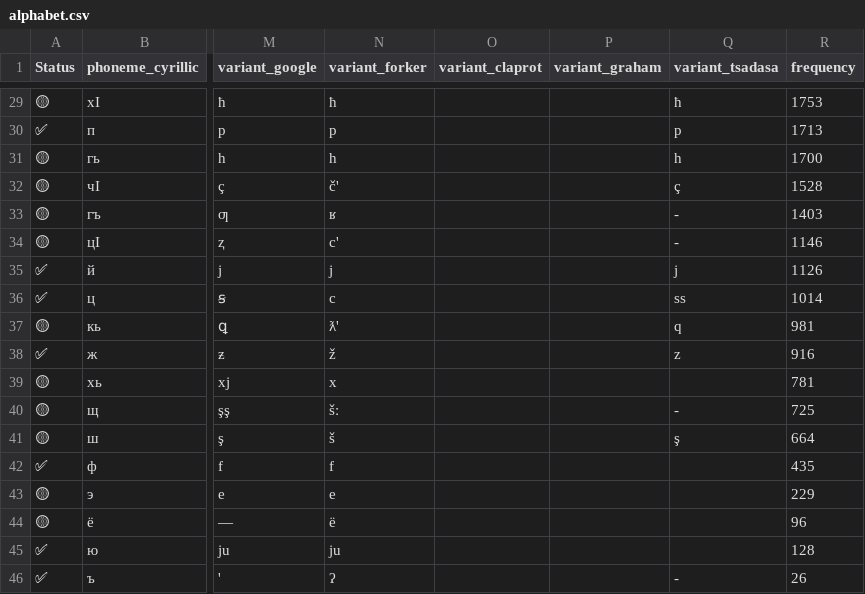
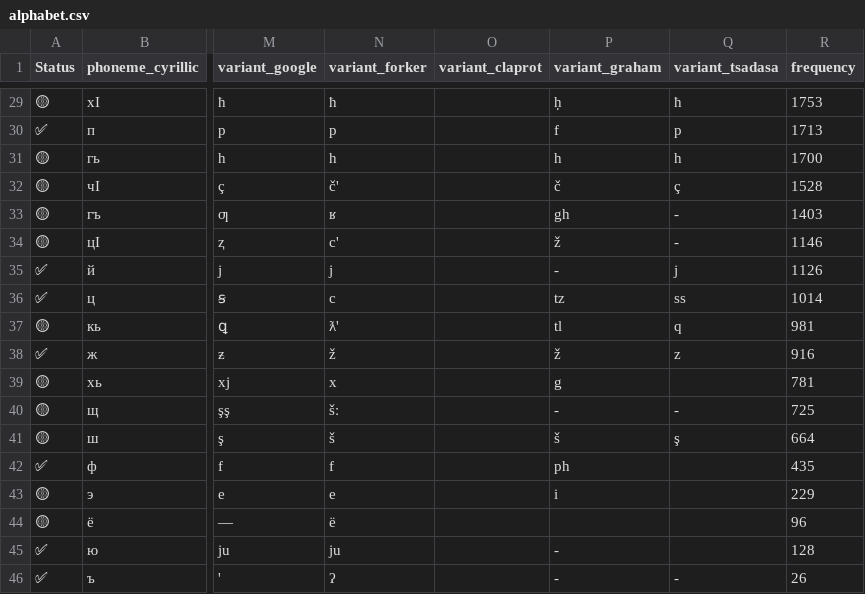
Before and after one commit to avar-me/alif, a CSV file: data/alphabet.csv, drawn as a sheet; only a part is shown, gaps mark what is left out; the diff covers the shown part only; the diff names each change by its address in the sheet, - before the commit and + after, or states it on an @@ line.

```diff
--- a/data/alphabet.csv
+++ b/data/alphabet.csv
-P29 (variant_graham): (empty)
+P29 (variant_graham): ḥ
-P30 (variant_graham): (empty)
+P30 (variant_graham): f
-P31 (variant_graham): (empty)
+P31 (variant_graham): h
-P32 (variant_graham): (empty)
+P32 (variant_graham): č
-P33 (variant_graham): (empty)
+P33 (variant_graham): gh
-P34 (variant_graham): (empty)
+P34 (variant_graham): ž
-P35 (variant_graham): (empty)
+P35 (variant_graham): -
-P36 (variant_graham): (empty)
+P36 (variant_graham): tz
-P37 (variant_graham): (empty)
+P37 (variant_graham): tl
-P38 (variant_graham): (empty)
+P38 (variant_graham): ž
-P39 (variant_graham): (empty)
+P39 (variant_graham): g
-P40 (variant_graham): (empty)
+P40 (variant_graham): -
-P41 (variant_graham): (empty)
+P41 (variant_graham): š
-P42 (variant_graham): (empty)
+P42 (variant_graham): ph
-P43 (variant_graham): (empty)
+P43 (variant_graham): i
-P45:P46 (variant_graham): (empty)
+P45:P46 (variant_graham): -
```
Also changed, not shown: 29 edited cells elsewhere in this file.
